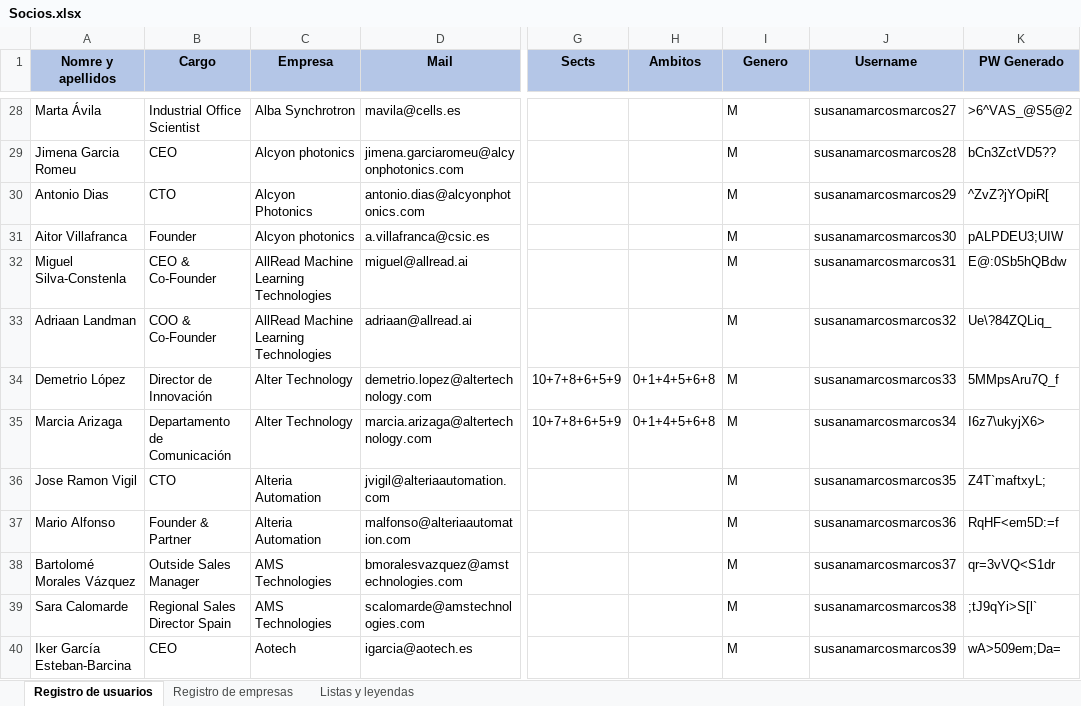
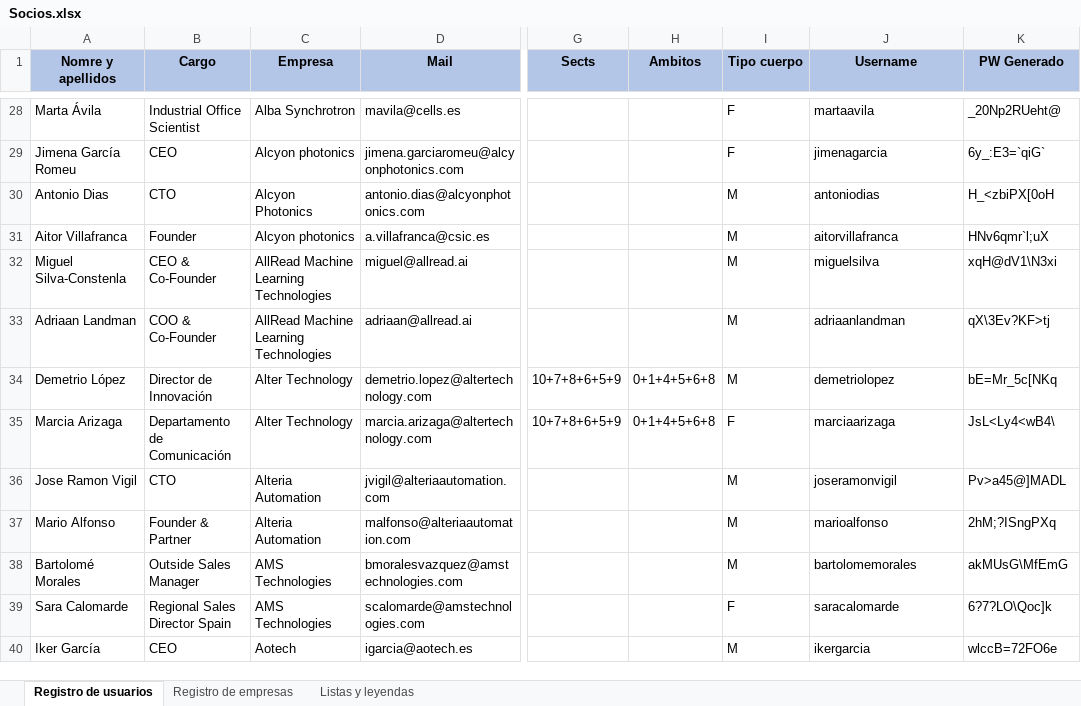
Before and after one commit to JavierCanalesV/Secpholand, an Excel workbook: MyProject2/Content/Excels/Socios.xlsx, sheet Registro de usuarios, drawn as a sheet; only a part is shown, gaps mark what is left out; values as stored, in another font and other column widths than the file's, no borders; the diff covers the shown part only; the diff names each change by its address in the sheet, - before the commit and + after, or states it on an @@ line.

Commit message:
Update registro de datos excel

```diff
--- a/MyProject2/Content/Excels/Socios.xlsx (sheet Registro de usuarios)
+++ b/MyProject2/Content/Excels/Socios.xlsx (sheet Registro de usuarios)
-I1: Genero
+I1: Tipo cuerpo
-I28:I29 (Tipo cuerpo): M
+I28:I29 (Tipo cuerpo): F
-J28 (Username): susanamarcosmarcos27
+J28 (Username): martaavila
-K28 (PW Generado): >6^VAS_@S5@2
+K28 (PW Generado): _20Np2RUeht@
-A29 (Nomre y apellidos): Jimena Garcia Romeu
+A29 (Nomre y apellidos): Jimena García Romeu
-J29 (Username): susanamarcosmarcos28
+J29 (Username): jimenagarcia
-K29 (PW Generado): bCn3ZctVD5??
+K29 (PW Generado): 6y_:E3=`qiG`
-J30 (Username): susanamarcosmarcos29
+J30 (Username): antoniodias
-K30 (PW Generado): ^ZvZ?jYOpiR[
+K30 (PW Generado): H_<zbiPX[0oH
-J31 (Username): susanamarcosmarcos30
+J31 (Username): aitorvillafranca
-K31 (PW Generado): pALPDEU3;UIW
+K31 (PW Generado): HNv6qmr`l;uX
-J32 (Username): susanamarcosmarcos31
+J32 (Username): miguelsilva
-K32 (PW Generado): E@:0Sb5hQBdw
+K32 (PW Generado): xqH@dV1\N3xi
-J33 (Username): susanamarcosmarcos32
+J33 (Username): adriaanlandman
-K33 (PW Generado): Ue\?84ZQLiq_
+K33 (PW Generado): qX\3Ev?KF>tj
-J34 (Username): susanamarcosmarcos33
+J34 (Username): demetriolopez
-K34 (PW Generado): 5MMpsAru7Q_f
+K34 (PW Generado): bE=Mr_5c[NKq
-I35 (Tipo cuerpo): M
+I35 (Tipo cuerpo): F
-J35 (Username): susanamarcosmarcos34
+J35 (Username): marciaarizaga
-K35 (PW Generado): I6z7\ukyjX6>
+K35 (PW Generado): JsL<Ly4<wB4\
-J36 (Username): susanamarcosmarcos35
+J36 (Username): joseramonvigil
-K36 (PW Generado): Z4T`maftxyL;
+K36 (PW Generado): Pv>a45@]MADL
-J37 (Username): susanamarcosmarcos36
+J37 (Username): marioalfonso
-K37 (PW Generado): RqHF<em5D:=f
+K37 (PW Generado): 2hM;?ISngPXq
-A38 (Nomre y apellidos): Bartolomé Morales Vázquez
+A38 (Nomre y apellidos): Bartolomé Morales
-J38 (Username): susanamarcosmarcos37
+J38 (Username): bartolomemorales
-K38 (PW Generado): qr=3vVQ<S1dr
+K38 (PW Generado): akMUsG\MfEmG
-I39 (Tipo cuerpo): M
+I39 (Tipo cuerpo): F
-J39 (Username): susanamarcosmarcos38
+J39 (Username): saracalomarde
-K39 (PW Generado): ;tJ9qYi>S[l`
+K39 (PW Generado): 6?7?LO\Qoc]k
-A40 (Nomre y apellidos): Iker García Esteban-Barcina
+A40 (Nomre y apellidos): Iker García
-J40 (Username): susanamarcosmarcos39
+J40 (Username): ikergarcia
-K40 (PW Generado): wA>509em;Da=
+K40 (PW Generado): wlccB=72FO6e
```
Also changed, not shown: 143 edited cells elsewhere in this sheet, sheet Registro de empresas, 1 other file.
